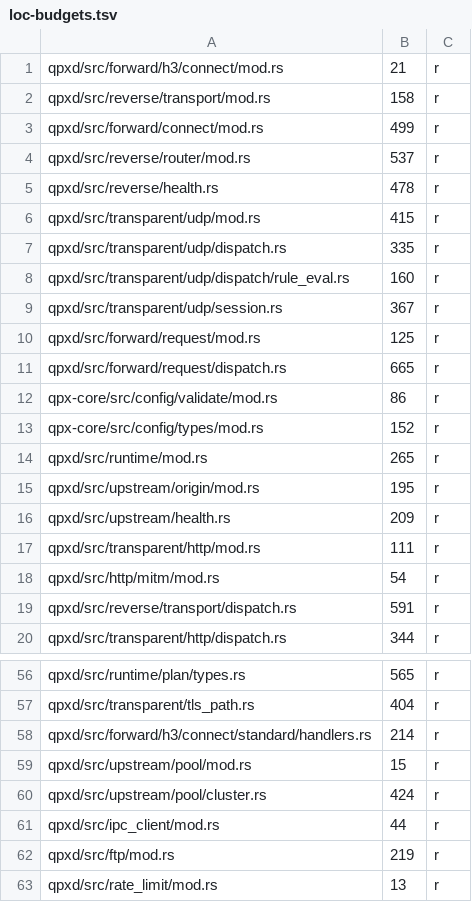
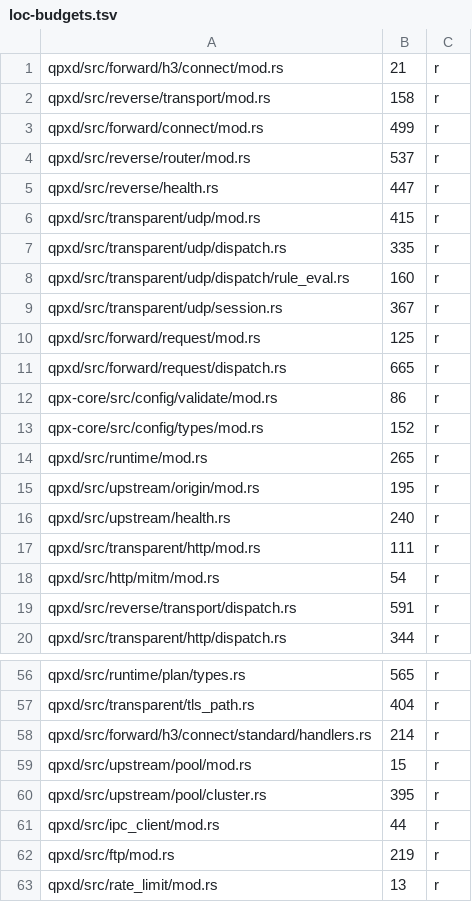
Before and after one commit to t-koba/qpx, a TSV file: xtask/loc-budgets.tsv, drawn as a sheet; only a part is shown, gaps mark what is left out.

```diff
--- a/xtask/loc-budgets.tsv
+++ b/xtask/loc-budgets.tsv
@@ -4,3 +4,3 @@ qpxd/src/forward/connect/mod.rs	499	r
 qpxd/src/reverse/router/mod.rs	537	r
-qpxd/src/reverse/health.rs	478	r
+qpxd/src/reverse/health.rs	447	r
 qpxd/src/transparent/udp/mod.rs	415	r
@@ -15,3 +15,3 @@ qpxd/src/runtime/mod.rs	265	r
 qpxd/src/upstream/origin/mod.rs	195	r
-qpxd/src/upstream/health.rs	209	r
+qpxd/src/upstream/health.rs	240	r
 qpxd/src/transparent/http/mod.rs	111	r
@@ -59,3 +59,3 @@ qpxd/src/forward/h3/connect/standard/handlers.rs	214	r
 qpxd/src/upstream/pool/mod.rs	15	r
-qpxd/src/upstream/pool/cluster.rs	424	r
+qpxd/src/upstream/pool/cluster.rs	395	r
 qpxd/src/ipc_client/mod.rs	44	r
```
Also changed, not shown: 3 other files.
